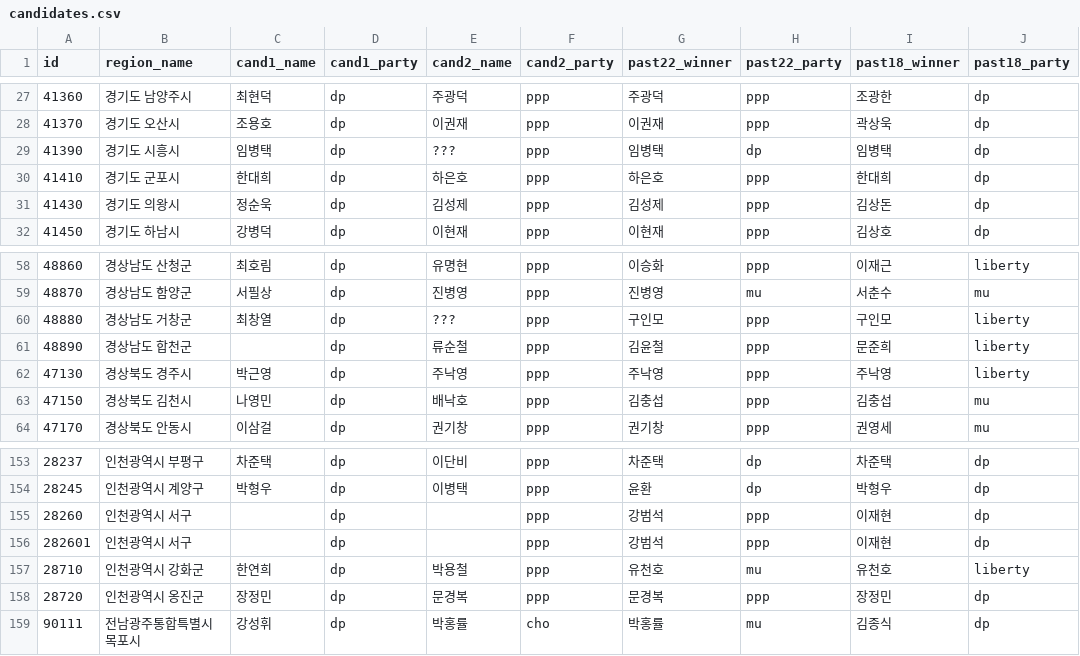
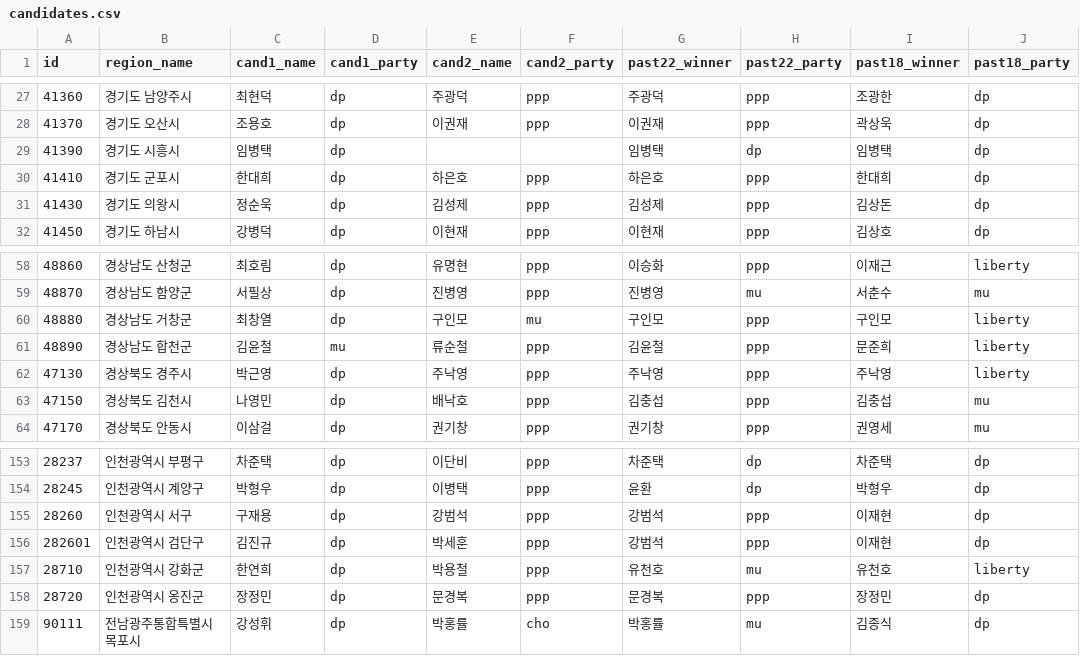
Before and after one commit to navillera7/227toWin, a CSV file: client/public/candidates.csv, drawn as a sheet; only a part is shown, gaps mark what is left out; the diff covers the shown part only; the diff names each change by its address in the sheet, - before the commit and + after, or states it on an @@ line.

```diff
--- a/client/public/candidates.csv
+++ b/client/public/candidates.csv
-E29 (cand2_name): ???
+E29 (cand2_name): (empty)
-F29 (cand2_party): ppp
+F29 (cand2_party): (empty)
-E60 (cand2_name): ???
+E60 (cand2_name): 구인모
-F60 (cand2_party): ppp
+F60 (cand2_party): mu
-C61 (cand1_name): (empty)
+C61 (cand1_name): 김윤철
-D61 (cand1_party): dp
+D61 (cand1_party): mu
-C155 (cand1_name): (empty)
+C155 (cand1_name): 구재용
-E155 (cand2_name): (empty)
+E155 (cand2_name): 강범석
-B156 (region_name): 인천광역시 서구
+B156 (region_name): 인천광역시 검단구
-C156 (cand1_name): (empty)
+C156 (cand1_name): 김진규
-E156 (cand2_name): (empty)
+E156 (cand2_name): 박세훈
```
Also changed, not shown: 44 edited cells elsewhere in this file.
